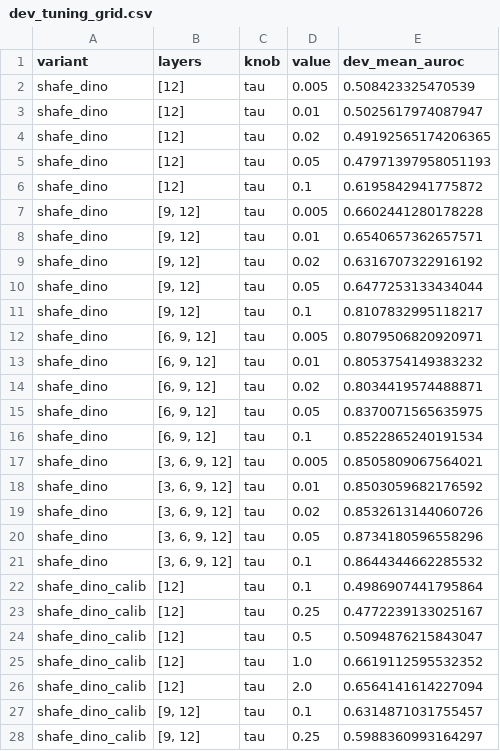
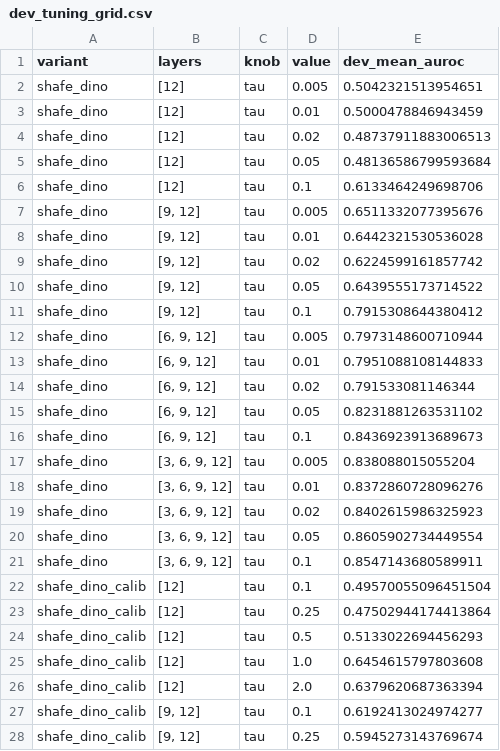
Before and after one commit to piyushxlr8/semrestore-qa, a CSV file: results/tables/dev_tuning_grid.csv, drawn as a sheet; only a part is shown; the diff covers the shown part only.

```diff
--- a/results/tables/dev_tuning_grid.csv
+++ b/results/tables/dev_tuning_grid.csv
@@ -1,28 +1,28 @@
 variant,layers,knob,value,dev_mean_auroc
-shafe_dino,[12],tau,0.005,0.508423325470539
-shafe_dino,[12],tau,0.01,0.5025617974087947
-shafe_dino,[12],tau,0.02,0.49192565174206365
-shafe_dino,[12],tau,0.05,0.47971397958051193
-shafe_dino,[12],tau,0.1,0.6195842941775872
-shafe_dino,"[9, 12]",tau,0.005,0.6602441280178228
-shafe_dino,"[9, 12]",tau,0.01,0.6540657362657571
-shafe_dino,"[9, 12]",tau,0.02,0.6316707322916192
-shafe_dino,"[9, 12]",tau,0.05,0.6477253133434044
-shafe_dino,"[9, 12]",tau,0.1,0.8107832995118217
-shafe_dino,"[6, 9, 12]",tau,0.005,0.8079506820920971
-shafe_dino,"[6, 9, 12]",tau,0.01,0.8053754149383232
-shafe_dino,"[6, 9, 12]",tau,0.02,0.8034419574488871
-shafe_dino,"[6, 9, 12]",tau,0.05,0.8370071565635975
-shafe_dino,"[6, 9, 12]",tau,0.1,0.8522865240191534
-shafe_dino,"[3, 6, 9, 12]",tau,0.005,0.8505809067564021
-shafe_dino,"[3, 6, 9, 12]",tau,0.01,0.8503059682176592
-shafe_dino,"[3, 6, 9, 12]",tau,0.02,0.8532613144060726
-shafe_dino,"[3, 6, 9, 12]",tau,0.05,0.8734180596558296
-shafe_dino,"[3, 6, 9, 12]",tau,0.1,0.8644344662285532
-shafe_dino_calib,[12],tau,0.1,0.4986907441795864
-shafe_dino_calib,[12],tau,0.25,0.4772239133025167
-shafe_dino_calib,[12],tau,0.5,0.5094876215843047
-shafe_dino_calib,[12],tau,1.0,0.6619112595532352
-shafe_dino_calib,[12],tau,2.0,0.6564141614227094
-shafe_dino_calib,"[9, 12]",tau,0.1,0.6314871031755457
-shafe_dino_calib,"[9, 12]",tau,0.25,0.5988360993164297
+shafe_dino,[12],tau,0.005,0.5042321513954651
+shafe_dino,[12],tau,0.01,0.5000478846943459
+shafe_dino,[12],tau,0.02,0.48737911883006513
+shafe_dino,[12],tau,0.05,0.48136586799593684
+shafe_dino,[12],tau,0.1,0.6133464249698706
+shafe_dino,"[9, 12]",tau,0.005,0.6511332077395676
+shafe_dino,"[9, 12]",tau,0.01,0.6442321530536028
+shafe_dino,"[9, 12]",tau,0.02,0.6224599161857742
+shafe_dino,"[9, 12]",tau,0.05,0.6439555173714522
+shafe_dino,"[9, 12]",tau,0.1,0.7915308644380412
+shafe_dino,"[6, 9, 12]",tau,0.005,0.7973148600710944
+shafe_dino,"[6, 9, 12]",tau,0.01,0.7951088108144833
+shafe_dino,"[6, 9, 12]",tau,0.02,0.791533081146344
+shafe_dino,"[6, 9, 12]",tau,0.05,0.8231881263531102
+shafe_dino,"[6, 9, 12]",tau,0.1,0.8436923913689673
+shafe_dino,"[3, 6, 9, 12]",tau,0.005,0.838088015055204
+shafe_dino,"[3, 6, 9, 12]",tau,0.01,0.8372860728096276
+shafe_dino,"[3, 6, 9, 12]",tau,0.02,0.8402615986325923
+shafe_dino,"[3, 6, 9, 12]",tau,0.05,0.8605902734449554
+shafe_dino,"[3, 6, 9, 12]",tau,0.1,0.8547143680589911
+shafe_dino_calib,[12],tau,0.1,0.49570055096451504
+shafe_dino_calib,[12],tau,0.25,0.47502944174413864
+shafe_dino_calib,[12],tau,0.5,0.5133022694456293
+shafe_dino_calib,[12],tau,1.0,0.6454615797803608
+shafe_dino_calib,[12],tau,2.0,0.6379620687363394
+shafe_dino_calib,"[9, 12]",tau,0.1,0.6192413024974277
+shafe_dino_calib,"[9, 12]",tau,0.25,0.5945273143769674
```
Also changed, not shown: 49 edited cells elsewhere in this file, 4 other files.
